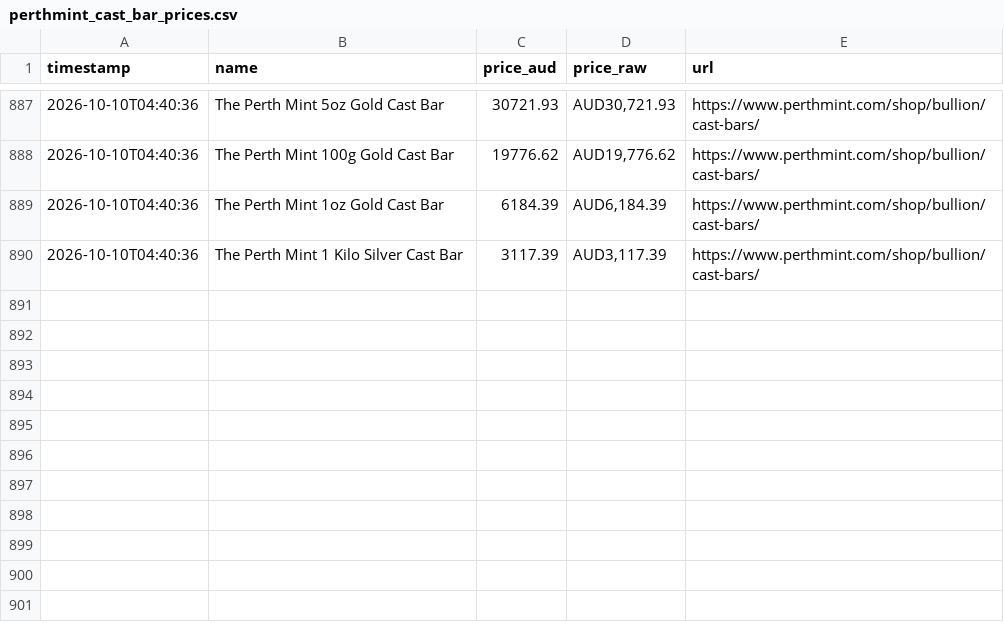
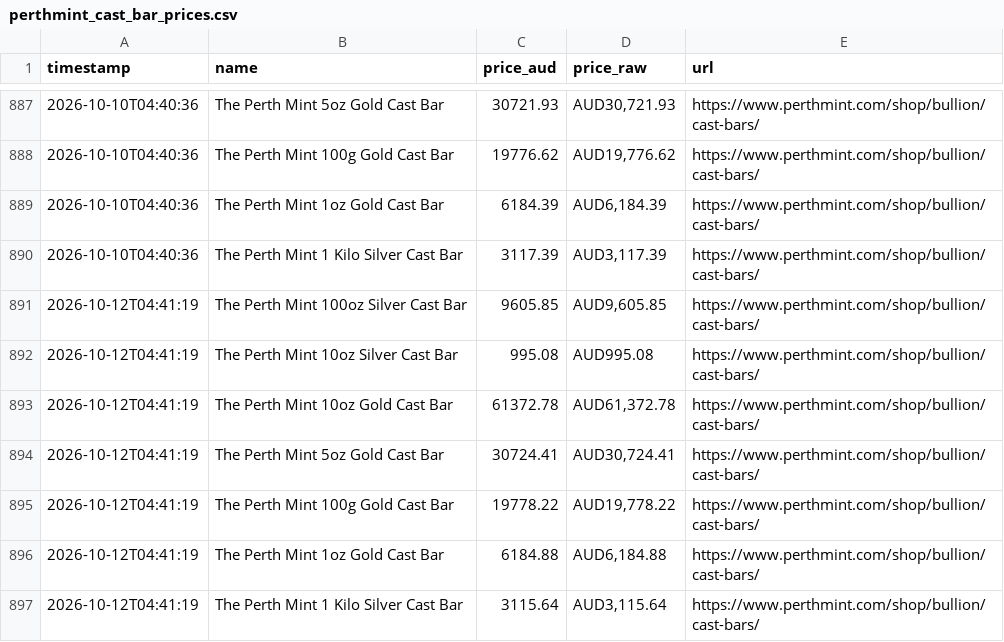
Before and after one commit to guptais/perthmint-tracker, a CSV file: perthmint_cast_bar_prices.csv, drawn as a sheet; only a part is shown, gaps mark what is left out; the diff names each change by its address in the sheet, - before the commit and + after, or states it on an @@ line.

```diff
--- a/perthmint_cast_bar_prices.csv
+++ b/perthmint_cast_bar_prices.csv
+row 891: 2026-10-12T04:41:19 | The Perth Mint 100oz Silver Cast Bar | 9605.85 | AUD9,605.85 | https://www.perthmint.com/shop/bullion/cast-bars/
+row 892: 2026-10-12T04:41:19 | The Perth Mint 10oz Silver Cast Bar | 995.08 | AUD995.08 | https://www.perthmint.com/shop/bullion/cast-bars/
+row 893: 2026-10-12T04:41:19 | The Perth Mint 10oz Gold Cast Bar | 61372.78 | AUD61,372.78 | https://www.perthmint.com/shop/bullion/cast-bars/
+row 894: 2026-10-12T04:41:19 | The Perth Mint 5oz Gold Cast Bar | 30724.41 | AUD30,724.41 | https://www.perthmint.com/shop/bullion/cast-bars/
+row 895: 2026-10-12T04:41:19 | The Perth Mint 100g Gold Cast Bar | 19778.22 | AUD19,778.22 | https://www.perthmint.com/shop/bullion/cast-bars/
+row 896: 2026-10-12T04:41:19 | The Perth Mint 1oz Gold Cast Bar | 6184.88 | AUD6,184.88 | https://www.perthmint.com/shop/bullion/cast-bars/
+row 897: 2026-10-12T04:41:19 | The Perth Mint 1 Kilo Silver Cast Bar | 3115.64 | AUD3,115.64 | https://www.perthmint.com/shop/bullion/cast-bars/
```
